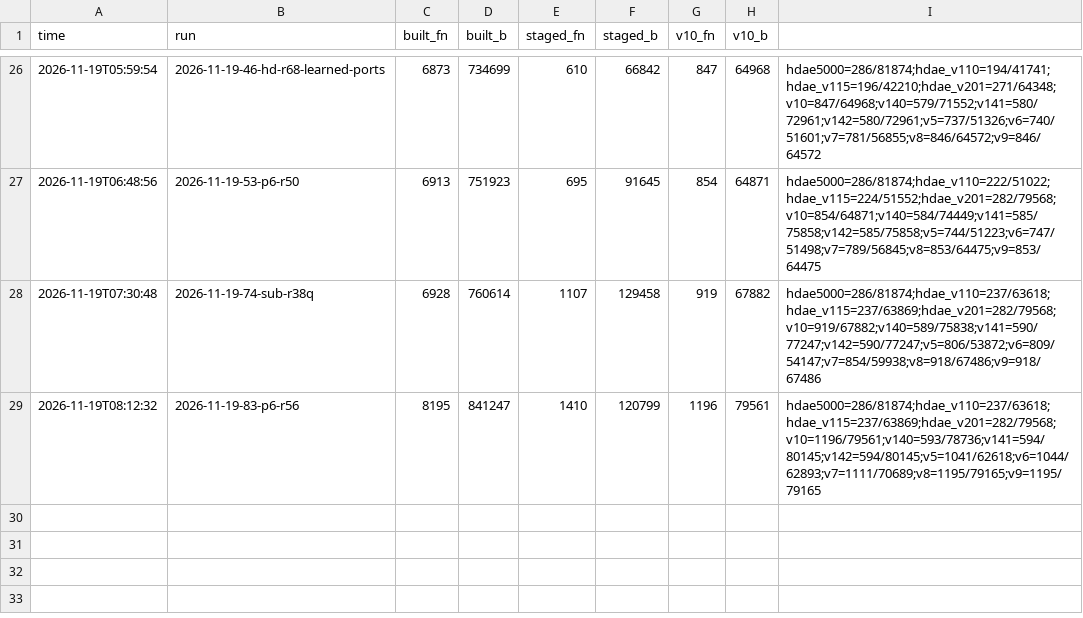
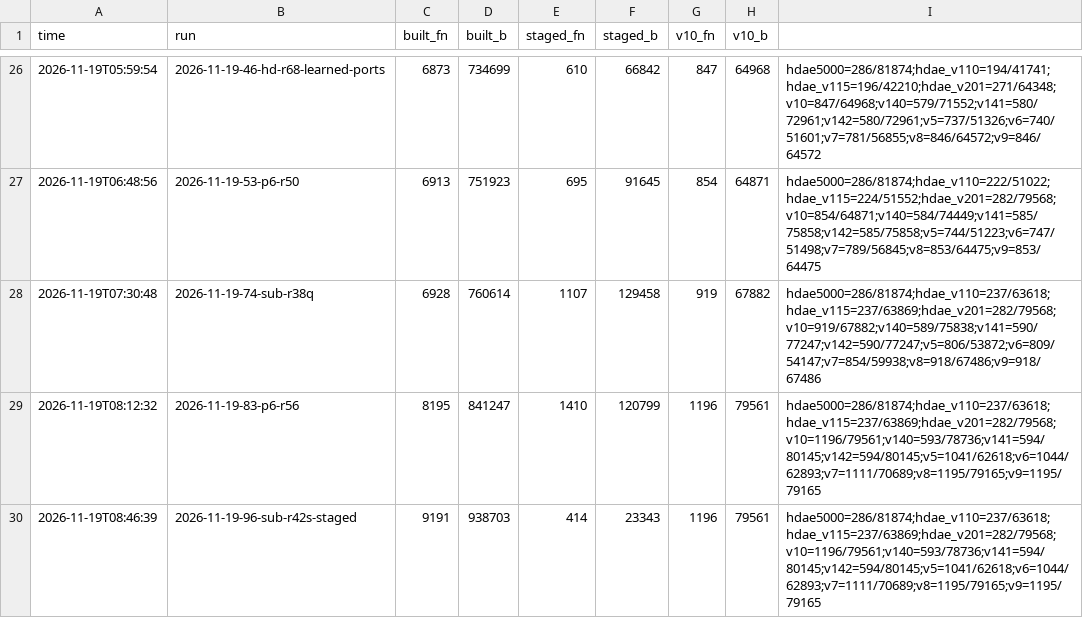
Before and after one commit to ArqueologiaDigital/technics-roms-disasm, a TSV file: scripts/analysis/cc900/results/c_progress.tsv, drawn as a sheet; only a part is shown, gaps mark what is left out; the diff names each change by its address in the sheet, - before the commit and + after, or states it on an @@ line.

```diff
--- a/scripts/analysis/cc900/results/c_progress.tsv
+++ b/scripts/analysis/cc900/results/c_progress.tsv
+row 30: 2026-11-19T08:46:39 | 2026-11-19-96-sub-r42s-staged | 9191 | 938703 | 414 | 23343 | 1196 | 79561 | hdae5000=286/81874;hdae_v110=237/63618;hdae_v115=237/63869;hdae_v201=282/79568;v10=1196/79561;v140=593/78736;v141=594/80145;v142=594/80145;v5=1041/62618;v6=1044/62893;v7=1111/70689;v8=1195/79165;v9=1195/79165
```
Also changed, not shown: 1 other file.
